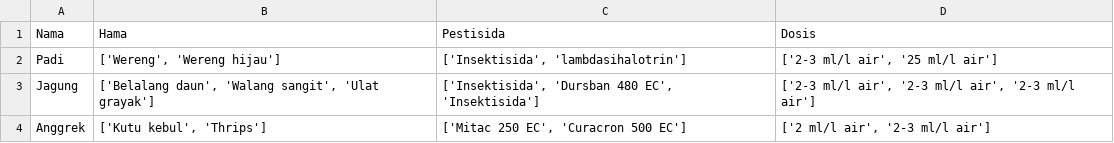
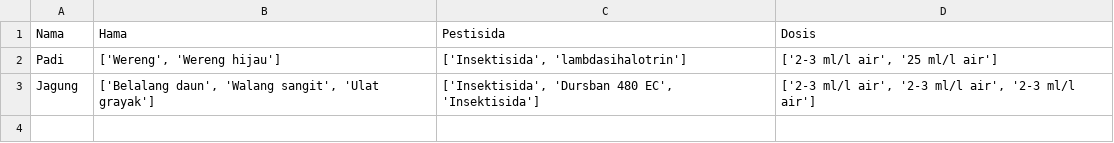
Before and after one commit to Eka051/AGROSIDA, a CSV file: info_tanaman.csv, drawn as a sheet; the diff names each change by its address in the sheet, - before the commit and + after, or states it on an @@ line.

Commit message:
revisi entri info, update info (notfix)

```diff
--- a/info_tanaman.csv
+++ b/info_tanaman.csv
-row 4: Anggrek | ['Kutu kebul', 'Thrips'] | ['Mitac 250 EC', 'Curacron 500 EC'] | ['2 ml/l air', '2-3 ml/l air']
```
Also changed, not shown: data_pestisida.csv, 7 other files.
